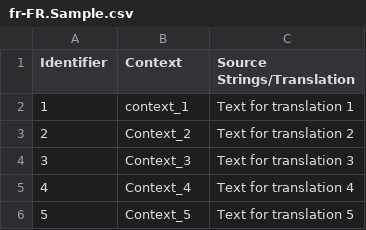
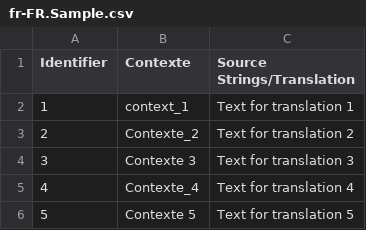
Before and after one commit to Gosteeva/diploma-star, a CSV file: file samples/fr-FR.Sample.csv, drawn as a sheet.

Commit message:
New translations Sample.csv (French) (#9)

```diff
--- a/file samples/fr-FR.Sample.csv
+++ b/file samples/fr-FR.Sample.csv
@@ -1,6 +1,6 @@
-"Identifier","Context","Source Strings/Translation"
+"Identifier","Contexte ","Source Strings/Translation"
 "1","context_1","Text for translation 1"
-"2","Context_2","Text for translation 2"
-"3","Context_3","Text for translation 3"
-"4","Context_4","Text for translation 4"
-"5","Context_5","Text for translation 5"
+"2","Contexte_2","Text for translation 2"
+"3","Contexte 3","Text for translation 3"
+"4","Contexte_4","Text for translation 4"
+"5","Contexte 5","Text for translation 5"
```
